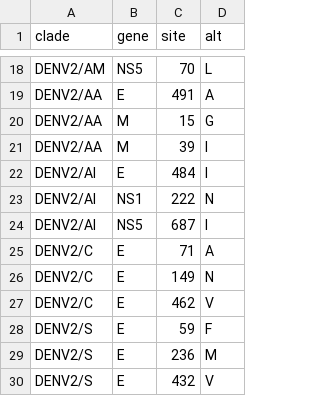
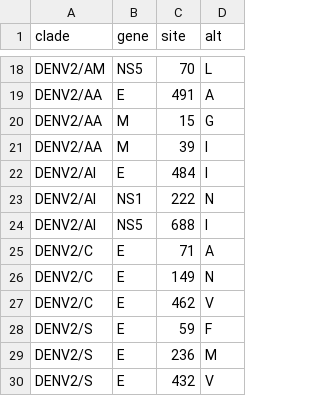
Before and after one commit to nextstrain/dengue, a TSV file: config/clades_genotypes.tsv, drawn as a sheet; only a part is shown, gaps mark what is left out.

Commit message:
Further updates to clade defs

```diff
--- a/config/clades_genotypes.tsv
+++ b/config/clades_genotypes.tsv
@@ -23,3 +23,3 @@ DENV2/AI	E	484	I
 DENV2/AI	NS1	222	N
-DENV2/AI	NS5	687	I
+DENV2/AI	NS5	688	I
 DENV2/C	E	71	A
```
